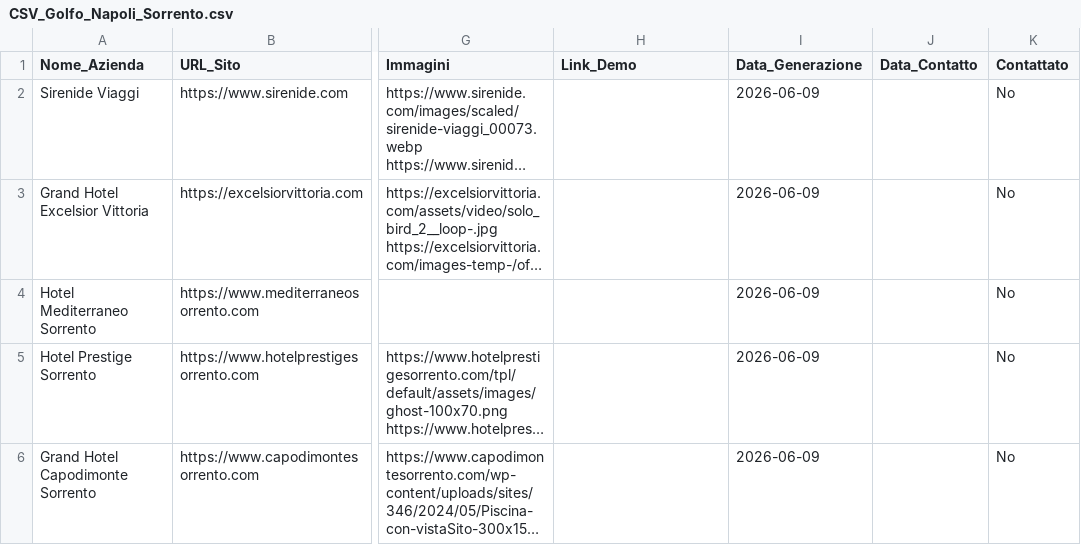
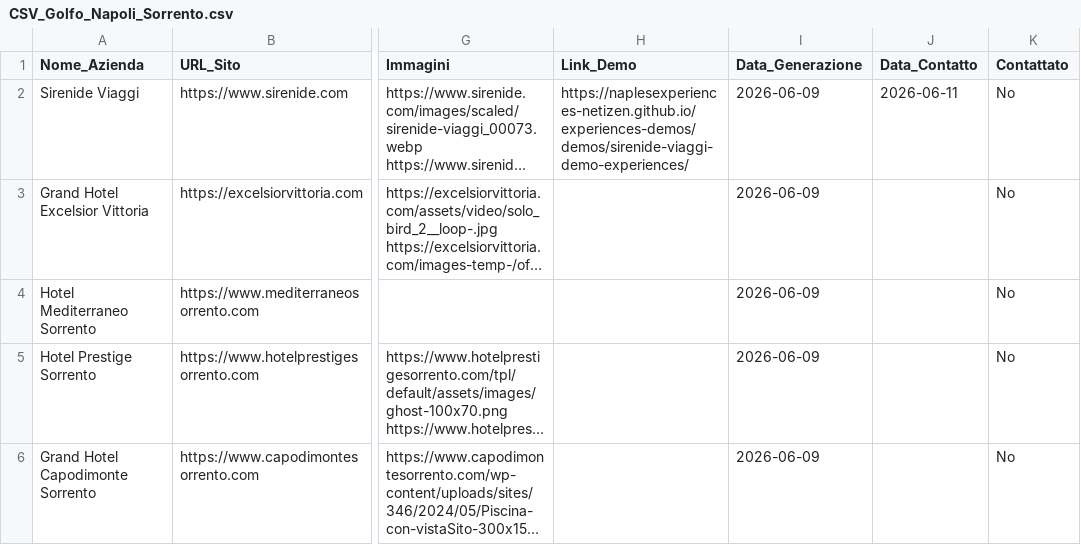
Before and after one commit to naplesexperiences-netizen/experiences-demos, a CSV file: demos/ricerca_clienti_csv/CSV_Golfo_Napoli_Sorrento.csv, drawn as a sheet; only a part is shown, gaps mark what is left out; long unchanged cells end in …; the diff names each change by its address in the sheet, - before the commit and + after, or states it on an @@ line.

```diff
--- a/demos/ricerca_clienti_csv/CSV_Golfo_Napoli_Sorrento.csv
+++ b/demos/ricerca_clienti_csv/CSV_Golfo_Napoli_Sorrento.csv
-H2 (Link_Demo): (empty)
+H2 (Link_Demo): https://naplesexperiences-netizen.github.io/experiences-demos/demos/sirenide-viaggi-demo-experiences/
-J2 (Data_Contatto): (empty)
+J2 (Data_Contatto): 2026-06-11
```
Also changed, not shown: 3 other files.
